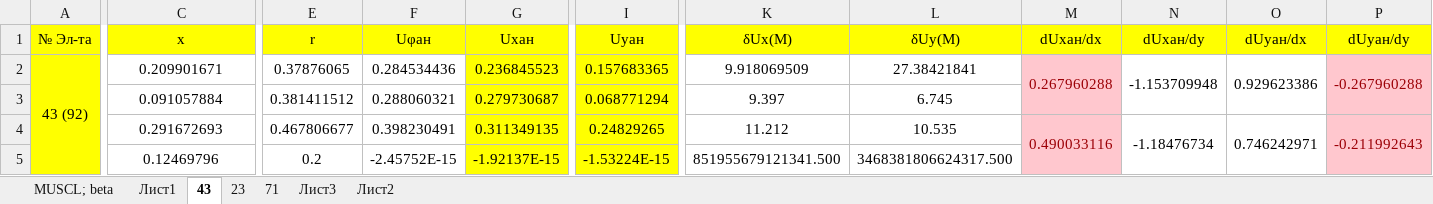
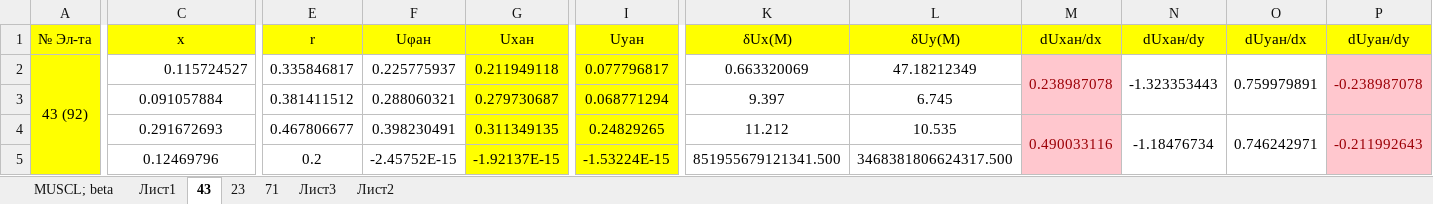
Before and after one commit to GarbuzovDN/Test_Coaxial_Cylinder, an Excel workbook: Сoaxial Сylinders v_1.7/Documents/Different/1. Проверка кода.xlsx, sheet 43, drawn as a sheet; only a part is shown, gaps mark what is left out; values as stored, in another font and other column widths than the file's, no borders; charts and pictures and conditional formats not drawn; the diff names each change by its address in the sheet, - before the commit and + after, or states it on an @@ line.

```diff
--- a/Сoaxial Сylinders v_1.7/Documents/Different/1. Проверка кода.xlsx (sheet 43)
+++ b/Сoaxial Сylinders v_1.7/Documents/Different/1. Проверка кода.xlsx (sheet 43)
-C2 (x): 0.209901671
+C2 (x): 0.115724527
-C2 alignment: center
+C2 alignment: right
-E2 (r): 0.37876065
+E2 (r): 0.335846817
-F2 (Uφан): 0.284534436
+F2 (Uφан): 0.225775937
-G2 (Uxан): 0.236845523
+G2 (Uxан): 0.211949118
-I2 (Uyан): 0.157683365
+I2 (Uyан): 0.077796817
-K2 (δUx(М)): 9.918069509
+K2 (δUx(М)): 0.663320069
-L2 (δUy(M)): 27.38421841
+L2 (δUy(M)): 47.18212349
-M2 (dUxан/dx): 0.267960288
+M2 (dUxан/dx): 0.238987078
-N2 (dUxан/dy): -1.153709948
+N2 (dUxан/dy): -1.323353443
-O2 (dUyан/dx): 0.929623386
+O2 (dUyан/dx): 0.759979891
-P2 (dUyан/dy): -0.267960288
+P2 (dUyан/dy): -0.238987078
```
Also changed, not shown: sheet Лист2, 4 other files.
